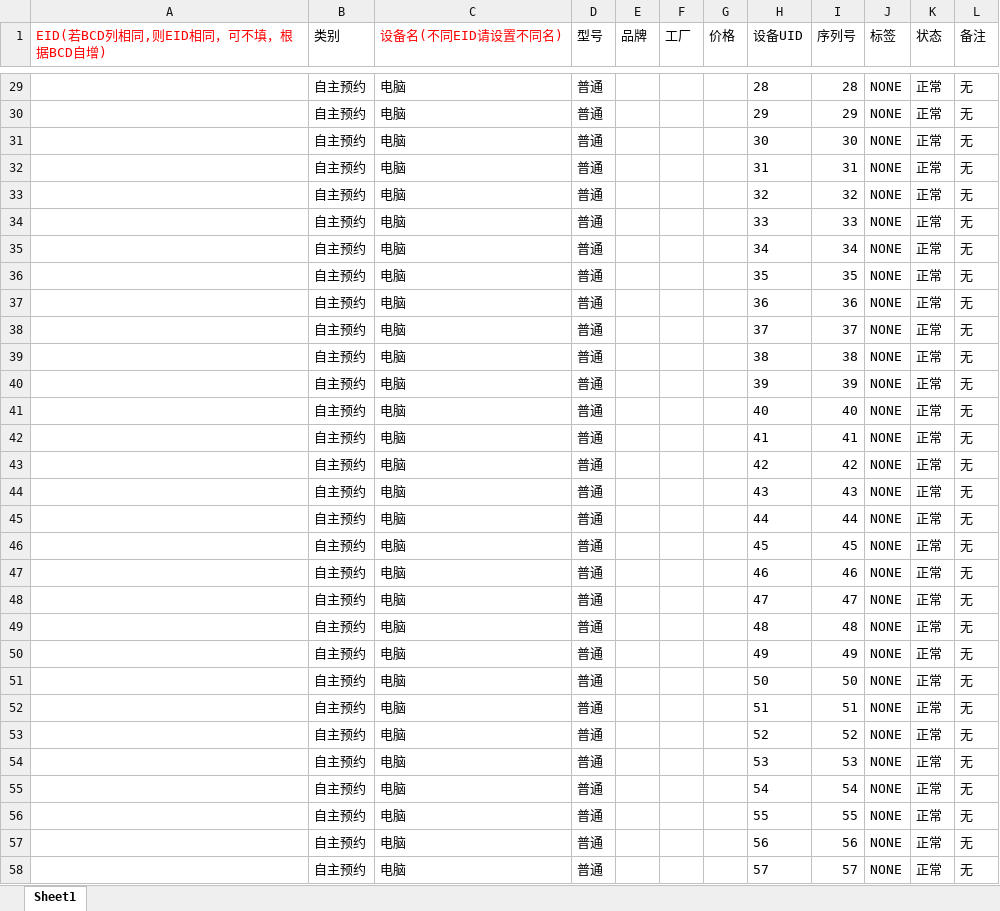
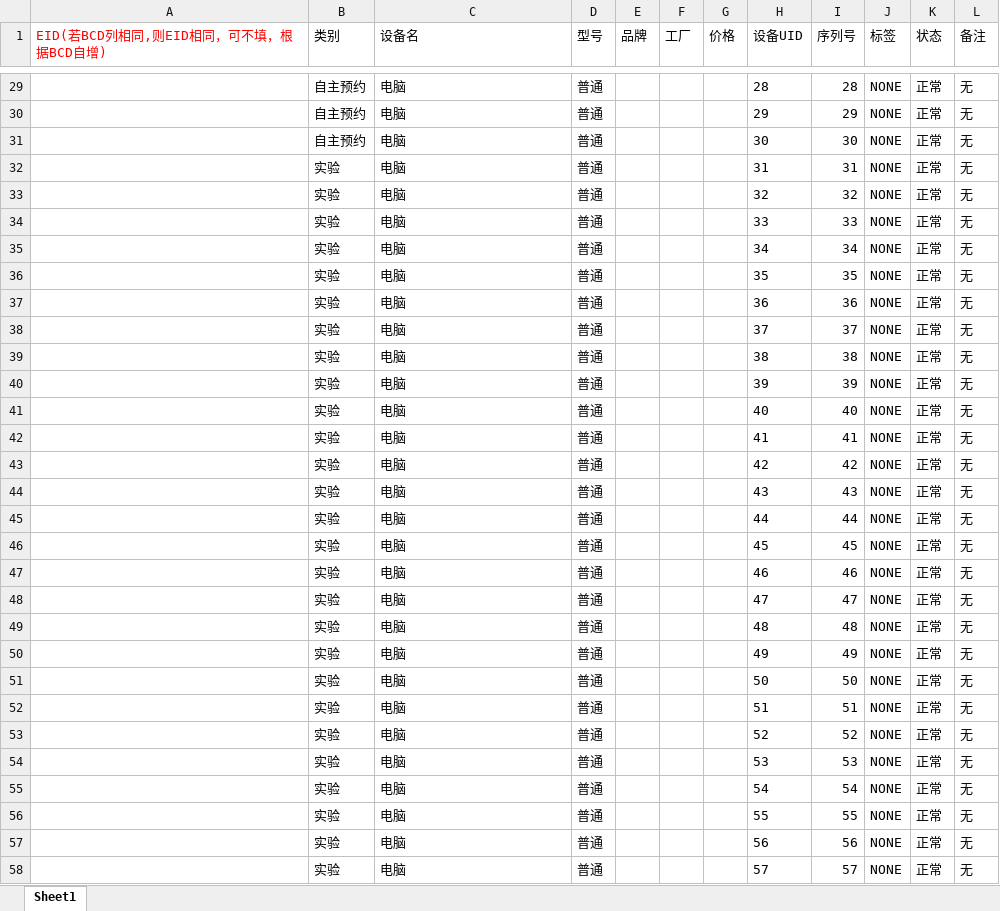
Before and after one commit to huonwe/agointment, an Excel workbook: static/files/equipment.xlsx, sheet Sheet1, drawn as a sheet; only a part is shown, gaps mark what is left out; values as stored, in another font and other column widths than the file's, no borders; the diff covers the shown part only; the diff names each change by its address in the sheet, - before the commit and + after, or states it on an @@ line.

```diff
--- a/static/files/equipment.xlsx (sheet Sheet1)
+++ b/static/files/equipment.xlsx (sheet Sheet1)
-C1: 设备名(不同EID请设置不同名)
+C1: 设备名
-C1 text colour: #FF0000
+C1 text colour: black
-B32:B58 (类别): 自主预约
+B32:B58 (类别): 实验
```
Also changed, not shown: 3 edited cells elsewhere in this sheet, 6 other files.
